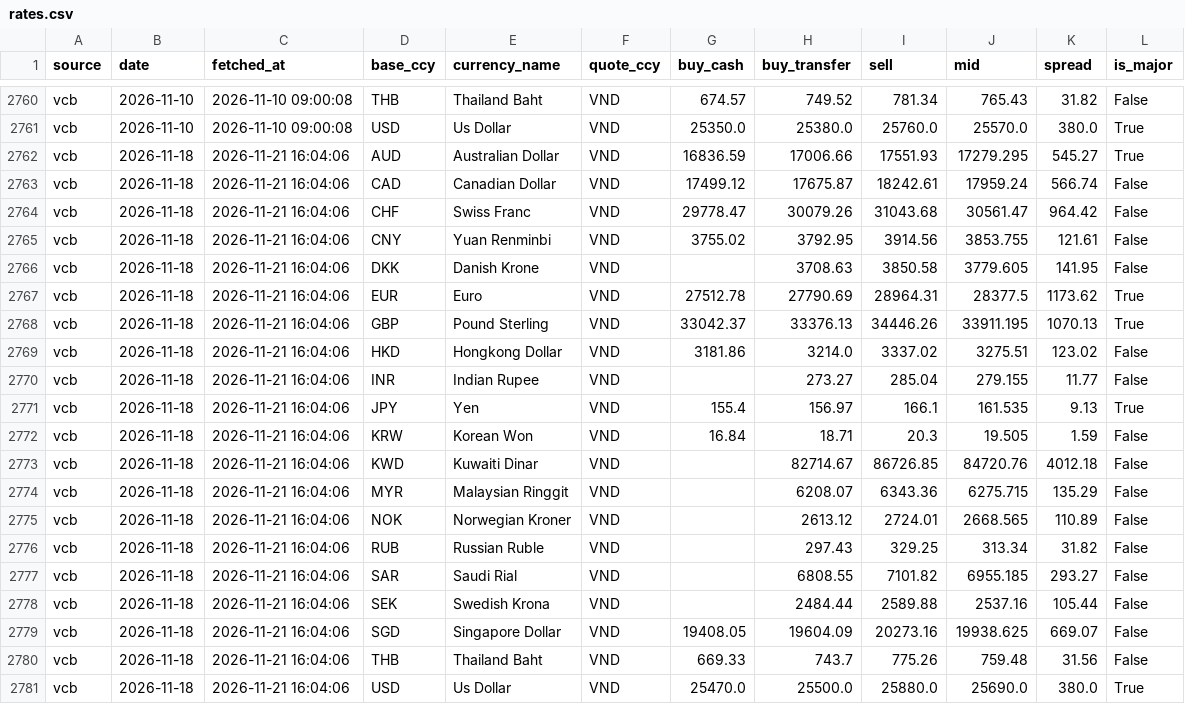
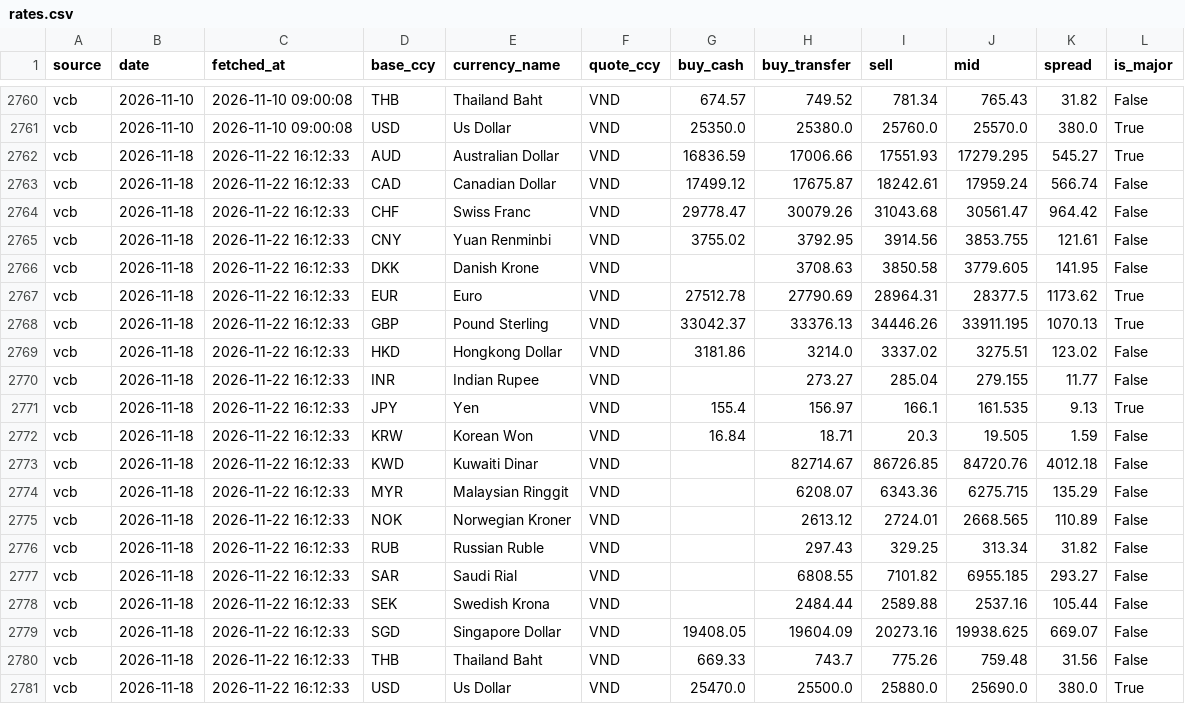
Before and after one commit to codewithhuynd/fx_pipeline, a CSV file: data/rates.csv, drawn as a sheet; only a part is shown, gaps mark what is left out.

```diff
--- a/data/rates.csv
+++ b/data/rates.csv
@@ -2761,21 +2761,21 @@ vcb,2026-11-10,2026-11-10 09:00:08,THB,Thailand Baht,VND,674.57,749.52,781.34,76
 vcb,2026-11-10,2026-11-10 09:00:08,USD,Us Dollar,VND,25350.0,25380.0,25760.0,25570.0,380.0,True
-vcb,2026-11-18,2026-11-21 16:04:06,AUD,Australian Dollar,VND,16836.59,17006.66,17551.93,17279.295,545.27,True
-vcb,2026-11-18,2026-11-21 16:04:06,CAD,Canadian Dollar,VND,17499.12,17675.87,18242.61,17959.24,566.74,False
-vcb,2026-11-18,2026-11-21 16:04:06,CHF,Swiss Franc,VND,29778.47,30079.26,31043.68,30561.47,964.42,False
-vcb,2026-11-18,2026-11-21 16:04:06,CNY,Yuan Renminbi,VND,3755.02,3792.95,3914.56,3853.755,121.61,False
-vcb,2026-11-18,2026-11-21 16:04:06,DKK,Danish Krone,VND,,3708.63,3850.58,3779.605,141.95,False
-vcb,2026-11-18,2026-11-21 16:04:06,EUR,Euro,VND,27512.78,27790.69,28964.31,28377.5,1173.62,True
-vcb,2026-11-18,2026-11-21 16:04:06,GBP,Pound Sterling,VND,33042.37,33376.13,34446.26,33911.195,1070.13,True
-vcb,2026-11-18,2026-11-21 16:04:06,HKD,Hongkong Dollar,VND,3181.86,3214.0,3337.02,3275.51,123.02,False
-vcb,2026-11-18,2026-11-21 16:04:06,INR,Indian Rupee,VND,,273.27,285.04,279.155,11.77,False
-vcb,2026-11-18,2026-11-21 16:04:06,JPY,Yen,VND,155.4,156.97,166.1,161.535,9.13,True
-vcb,2026-11-18,2026-11-21 16:04:06,KRW,Korean Won,VND,16.84,18.71,20.3,19.505,1.59,False
-vcb,2026-11-18,2026-11-21 16:04:06,KWD,Kuwaiti Dinar,VND,,82714.67,86726.85,84720.76,4012.18,False
-vcb,2026-11-18,2026-11-21 16:04:06,MYR,Malaysian Ringgit,VND,,6208.07,6343.36,6275.715,135.29,False
-vcb,2026-11-18,2026-11-21 16:04:06,NOK,Norwegian Kroner,VND,,2613.12,2724.01,2668.565,110.89,False
-vcb,2026-11-18,2026-11-21 16:04:06,RUB,Russian Ruble,VND,,297.43,329.25,313.34,31.82,False
-vcb,2026-11-18,2026-11-21 16:04:06,SAR,Saudi Rial,VND,,6808.55,7101.82,6955.185,293.27,False
-vcb,2026-11-18,2026-11-21 16:04:06,SEK,Swedish Krona,VND,,2484.44,2589.88,2537.16,105.44,False
-vcb,2026-11-18,2026-11-21 16:04:06,SGD,Singapore Dollar,VND,19408.05,19604.09,20273.16,19938.625,669.07,False
-vcb,2026-11-18,2026-11-21 16:04:06,THB,Thailand Baht,VND,669.33,743.7,775.26,759.48,31.56,False
-vcb,2026-11-18,2026-11-21 16:04:06,USD,Us Dollar,VND,25470.0,25500.0,25880.0,25690.0,380.0,True
+vcb,2026-11-18,2026-11-22 16:12:33,AUD,Australian Dollar,VND,16836.59,17006.66,17551.93,17279.295,545.27,True
+vcb,2026-11-18,2026-11-22 16:12:33,CAD,Canadian Dollar,VND,17499.12,17675.87,18242.61,17959.24,566.74,False
+vcb,2026-11-18,2026-11-22 16:12:33,CHF,Swiss Franc,VND,29778.47,30079.26,31043.68,30561.47,964.42,False
+vcb,2026-11-18,2026-11-22 16:12:33,CNY,Yuan Renminbi,VND,3755.02,3792.95,3914.56,3853.755,121.61,False
+vcb,2026-11-18,2026-11-22 16:12:33,DKK,Danish Krone,VND,,3708.63,3850.58,3779.605,141.95,False
+vcb,2026-11-18,2026-11-22 16:12:33,EUR,Euro,VND,27512.78,27790.69,28964.31,28377.5,1173.62,True
+vcb,2026-11-18,2026-11-22 16:12:33,GBP,Pound Sterling,VND,33042.37,33376.13,34446.26,33911.195,1070.13,True
+vcb,2026-11-18,2026-11-22 16:12:33,HKD,Hongkong Dollar,VND,3181.86,3214.0,3337.02,3275.51,123.02,False
+vcb,2026-11-18,2026-11-22 16:12:33,INR,Indian Rupee,VND,,273.27,285.04,279.155,11.77,False
+vcb,2026-11-18,2026-11-22 16:12:33,JPY,Yen,VND,155.4,156.97,166.1,161.535,9.13,True
+vcb,2026-11-18,2026-11-22 16:12:33,KRW,Korean Won,VND,16.84,18.71,20.3,19.505,1.59,False
+vcb,2026-11-18,2026-11-22 16:12:33,KWD,Kuwaiti Dinar,VND,,82714.67,86726.85,84720.76,4012.18,False
+vcb,2026-11-18,2026-11-22 16:12:33,MYR,Malaysian Ringgit,VND,,6208.07,6343.36,6275.715,135.29,False
+vcb,2026-11-18,2026-11-22 16:12:33,NOK,Norwegian Kroner,VND,,2613.12,2724.01,2668.565,110.89,False
+vcb,2026-11-18,2026-11-22 16:12:33,RUB,Russian Ruble,VND,,297.43,329.25,313.34,31.82,False
+vcb,2026-11-18,2026-11-22 16:12:33,SAR,Saudi Rial,VND,,6808.55,7101.82,6955.185,293.27,False
+vcb,2026-11-18,2026-11-22 16:12:33,SEK,Swedish Krona,VND,,2484.44,2589.88,2537.16,105.44,False
+vcb,2026-11-18,2026-11-22 16:12:33,SGD,Singapore Dollar,VND,19408.05,19604.09,20273.16,19938.625,669.07,False
+vcb,2026-11-18,2026-11-22 16:12:33,THB,Thailand Baht,VND,669.33,743.7,775.26,759.48,31.56,False
+vcb,2026-11-18,2026-11-22 16:12:33,USD,Us Dollar,VND,25470.0,25500.0,25880.0,25690.0,380.0,True
```
Also changed, not shown: 2 other files.
